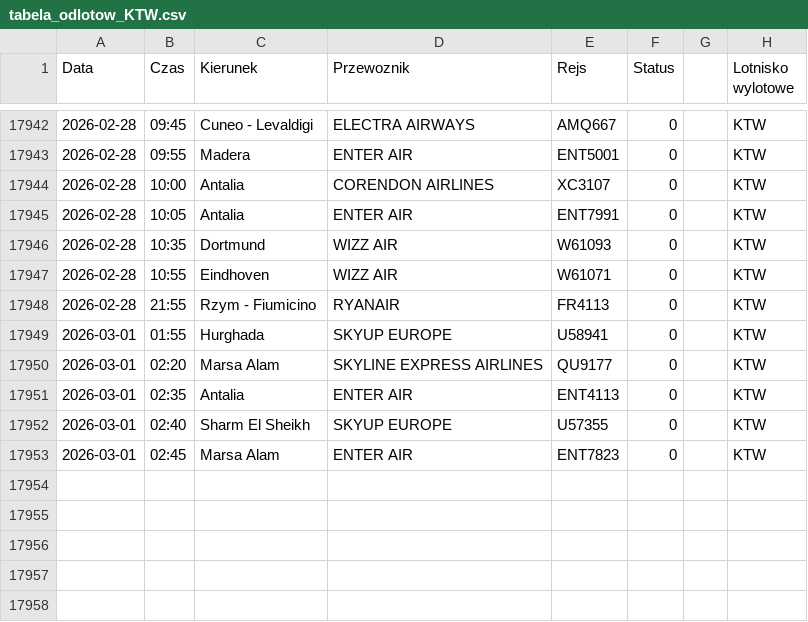
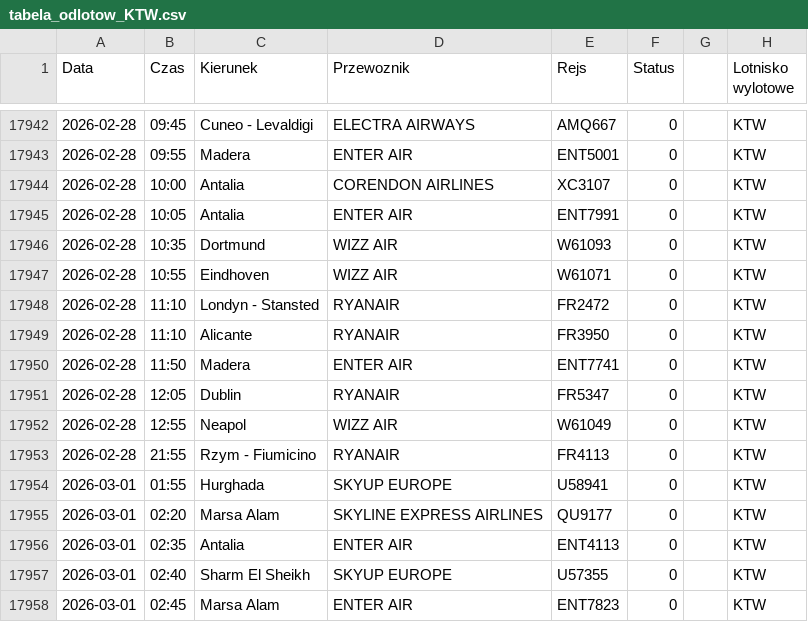
Before and after one commit to grzegorz-nowacki/departures-scraper, a CSV file: scraper/scraper_output/tabela_odlotow_KTW.csv, drawn as a sheet; only a part is shown, gaps mark what is left out; the diff names each change by its address in the sheet, - before the commit and + after, or states it on an @@ line.

```diff
--- a/scraper/scraper_output/tabela_odlotow_KTW.csv
+++ b/scraper/scraper_output/tabela_odlotow_KTW.csv
+row 17948: 2026-02-28 | 11:10 | Londyn - Stansted | RYANAIR | FR2472 | 0 |  | KTW
+row 17949: 2026-02-28 | 11:10 | Alicante | RYANAIR | FR3950 | 0 |  | KTW
+row 17950: 2026-02-28 | 11:50 | Madera | ENTER AIR | ENT7741 | 0 |  | KTW
+row 17951: 2026-02-28 | 12:05 | Dublin | RYANAIR | FR5347 | 0 |  | KTW
+row 17952: 2026-02-28 | 12:55 | Neapol | WIZZ AIR | W61049 | 0 |  | KTW
```
Also changed, not shown: scraper/scraper_output/tabela_odlotow_WRO.csv.
